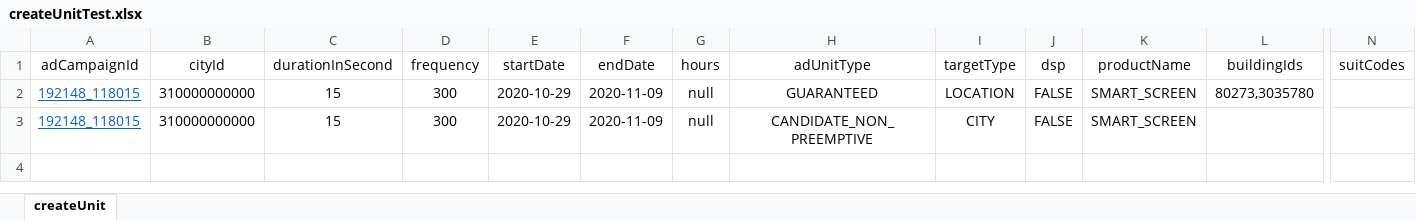
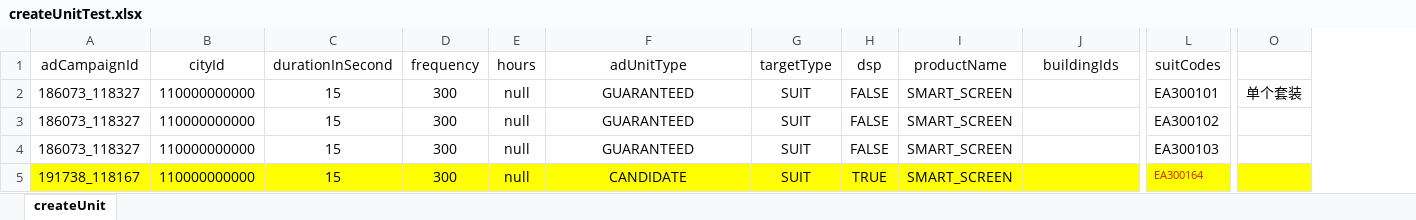
Before and after one commit to CheriseLee/FocusmediaAutotest, an Excel workbook: testCase/createUnitForSSP/createUnitTest.xlsx, sheet createUnit, drawn as a sheet; only a part is shown, gaps mark what is left out; values as stored, in another font and other column widths than the file's, no borders; removed rows and columns are numbered as before the commit, all else as after; rows hold the shown columns only; the diff names each change by its address in the sheet, - before the commit and + after, or states it on an @@ line.

```diff
--- a/testCase/createUnitForSSP/createUnitTest.xlsx (sheet createUnit)
+++ b/testCase/createUnitForSSP/createUnitTest.xlsx (sheet createUnit)
-column E (startDate), rows 2-3: 2020-10-29 | 2020-10-29
-column F (endDate), rows 2-3: 2020-11-09 | 2020-11-09
+column O, row 2: 单个套装
-A2:A3 (adCampaignId): 192148_118015
+A2:A3 (adCampaignId): 186073_118327
@@ A2:A3 underline: on → off, text colour: #0563C1 → black @@
-B2:B3 (cityId): 310000000000
+B2:B3 (cityId): 110000000000
-G2 (targetType): LOCATION
+G2 (targetType): SUIT
-J2 (buildingIds): 80273,3035780
+J2 (buildingIds): (empty)
-L2 (suitCodes): (empty)
+L2 (suitCodes): EA300101
-F3 (adUnitType): CANDIDATE_NON_PREEMPTIVE
+F3 (adUnitType): GUARANTEED
-G3 (targetType): CITY
+G3 (targetType): SUIT
-L3 (suitCodes): (empty)
+L3 (suitCodes): EA300102
+row 4: 186073_118327 | 110000000000 | 15 | 300 | null | GUARANTEED | SUIT | FALSE | SMART_SCREEN |  | EA300103
+row 5: 191738_118167 | 110000000000 | 15 | 300 | null | CANDIDATE | SUIT | TRUE | SMART_SCREEN |  | EA300164
```
Also changed, not shown: testCase/createUnitForSSP/createUnit110000000000.xlsx, 29 other files.
